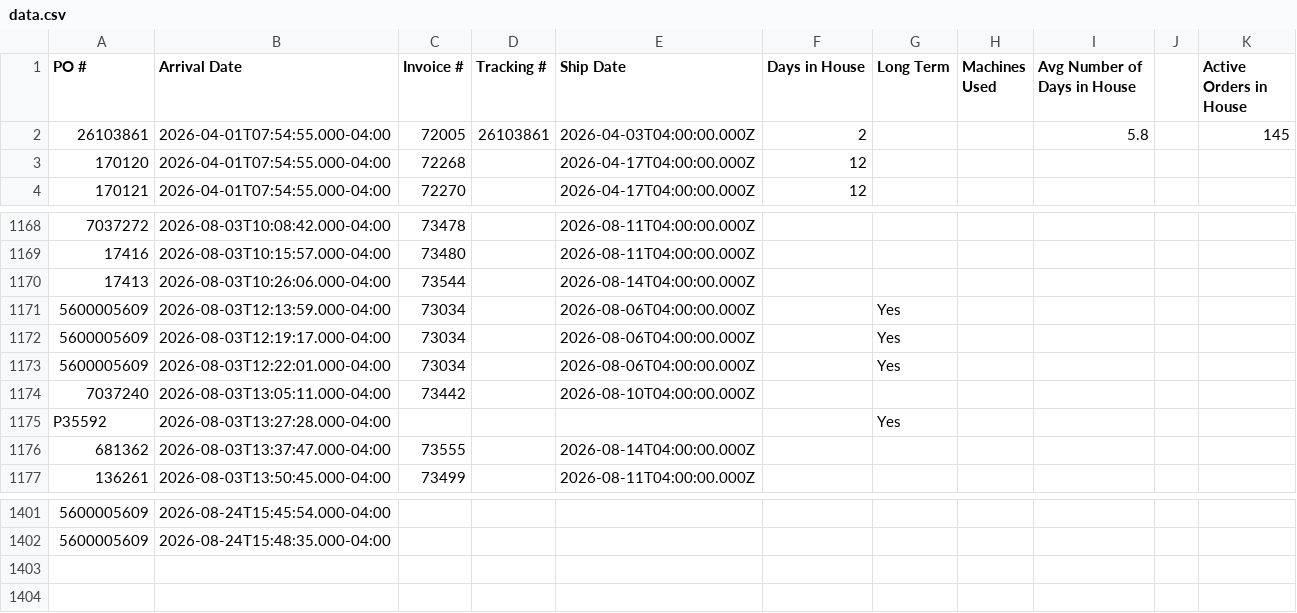
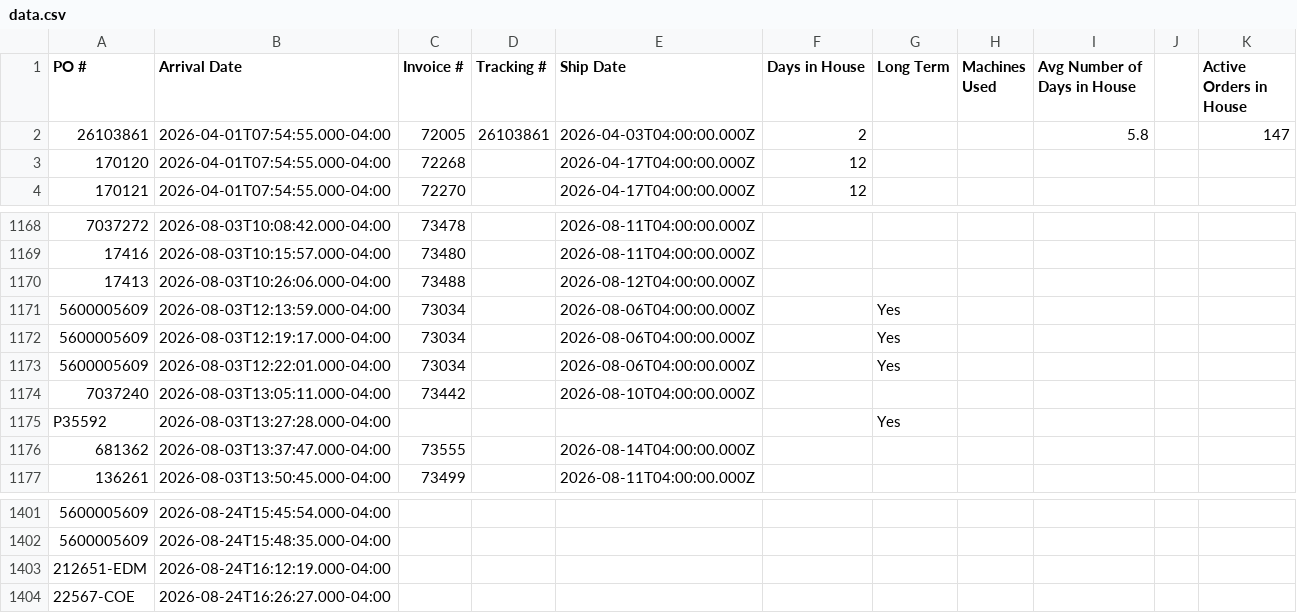
Before and after one commit to cgprecise/pic-dashboard, a CSV file: data.csv, drawn as a sheet; only a part is shown, gaps mark what is left out; the diff names each change by its address in the sheet, - before the commit and + after, or states it on an @@ line.

```diff
--- a/data.csv
+++ b/data.csv
-K2 (Active Orders in House): 145
+K2 (Active Orders in House): 147
-C1170 (Invoice #): 73544
+C1170 (Invoice #): 73488
-E1170 (Ship Date): 2026-08-14T04:00:00.000Z
+E1170 (Ship Date): 2026-08-12T04:00:00.000Z
+row 1403: 212651-EDM | 2026-08-24T16:12:19.000-04:00
+row 1404: 22567-COE | 2026-08-24T16:26:27.000-04:00
```
